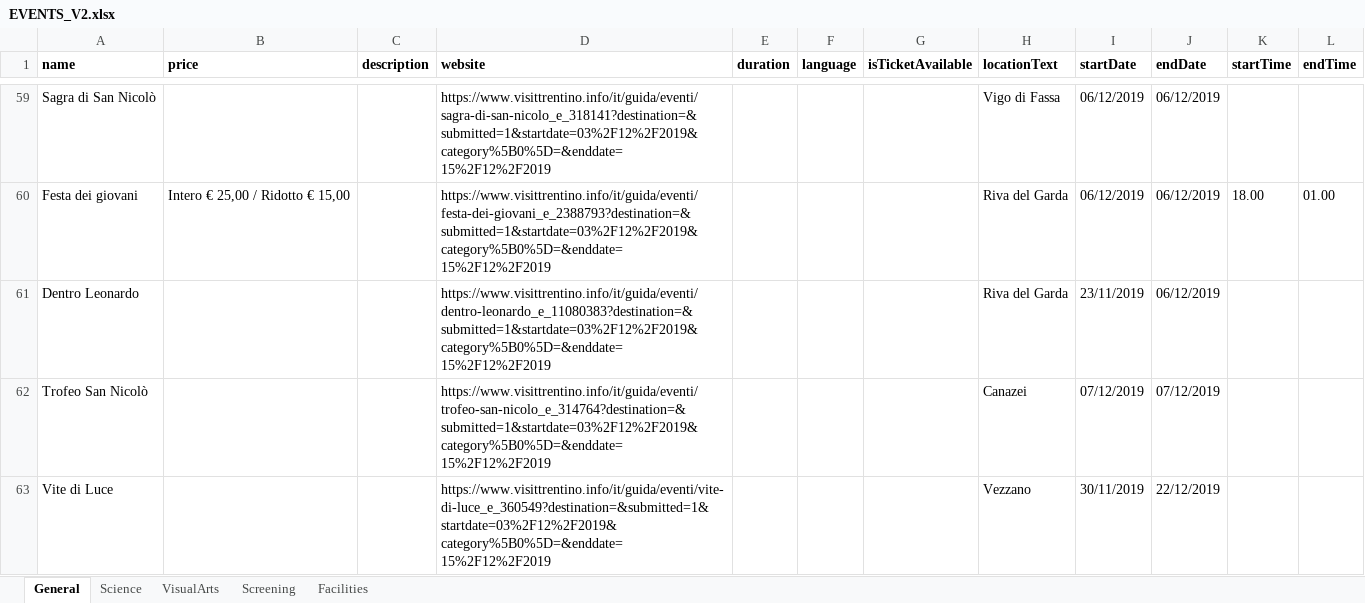
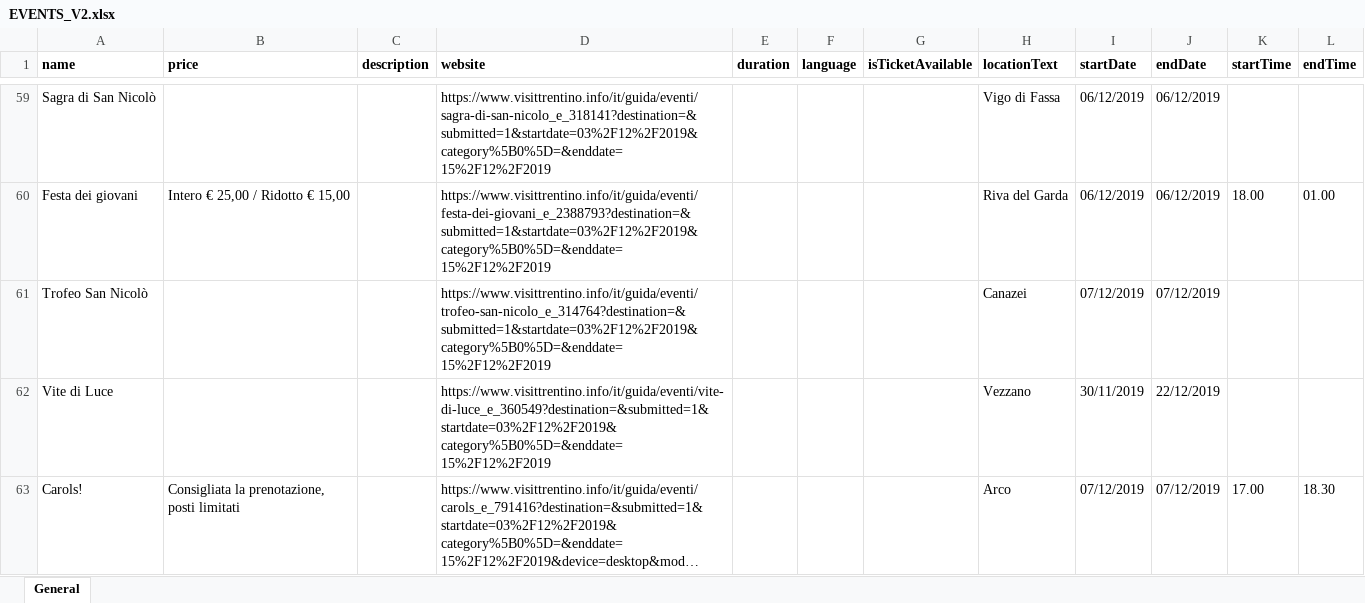
Before and after one commit to andreamatt/KDI, an Excel workbook: EVENTS_V2.xlsx, sheet General, drawn as a sheet; only a part is shown, gaps mark what is left out; the shorter side is filled out with more unchanged rows; long unchanged cells end in …; values as stored, in another font and other column widths than the file's, no borders; the diff covers the shown part only; the diff names each change by its address in the sheet, - before the commit and + after, or states it on an @@ line.

```diff
--- a/EVENTS_V2.xlsx (sheet General)
+++ b/EVENTS_V2.xlsx (sheet General)
-sheet tab: Science
-sheet tab: VisualArts
-sheet tab: Screening
-sheet tab: Facilities
-row 61: Dentro Leonardo |  |  | https://www.visittrentino.info/it/guida/eventi/dentro-leonardo_e_11080383?destination=&submitted=1&startdate=03%2F12%2F2019&category%5B0%5D=&enddate=15%2F12%2F2019 |  |  |  | Riva del Garda | 23/11/2019 | 06/12/2019
```
Also changed, not shown: 16 removed rows elsewhere in this sheet, 11 other files.
